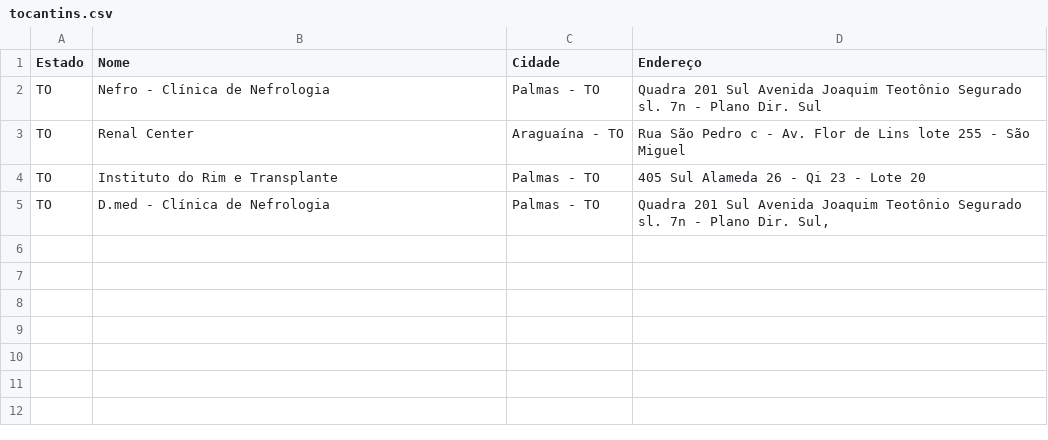
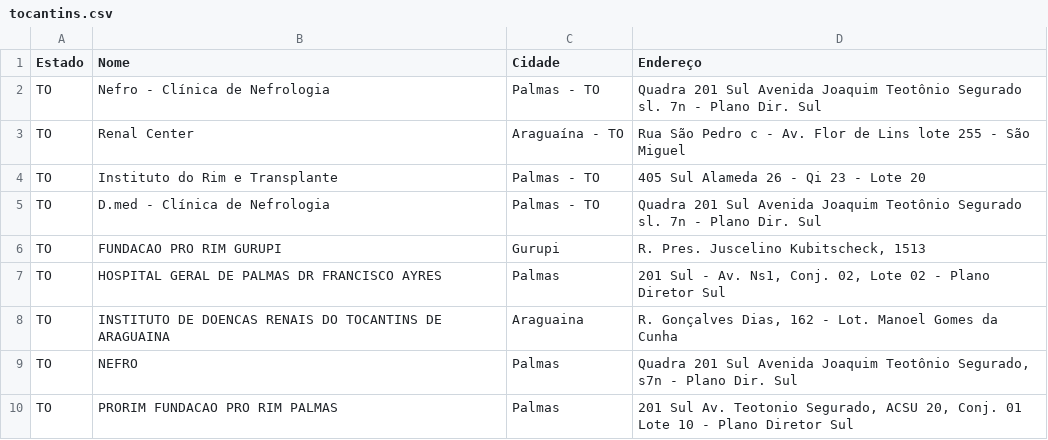
Before and after one commit to Code-Nine-FTC/Grupo-Code-Nine, a CSV file: Docs/csv/tocantins.csv, drawn as a sheet.

```diff
--- a/Docs/csv/tocantins.csv
+++ b/Docs/csv/tocantins.csv
@@ -4,2 +4,7 @@ TO;Renal Center;Araguaína - TO;Rua São Pedro c - Av. Flor de Lins lote 255 - S
 TO;Instituto do Rim e Transplante;Palmas - TO;405 Sul Alameda 26 - Qi 23 - Lote 20
-TO;D.med - Clínica de Nefrologia;Palmas - TO;Quadra 201 Sul Avenida Joaquim Teotônio Segurado sl. 7n - Plano Dir. Sul,
+TO;D.med - Clínica de Nefrologia;Palmas - TO;Quadra 201 Sul Avenida Joaquim Teotônio Segurado sl. 7n - Plano Dir. Sul
+TO;FUNDACAO PRO RIM GURUPI; Gurupi; R. Pres. Juscelino Kubitscheck, 1513
+TO; HOSPITAL GERAL DE PALMAS DR FRANCISCO AYRES; Palmas; 201 Sul - Av. Ns1, Conj. 02, Lote 02 - Plano Diretor Sul
+TO; INSTITUTO DE DOENCAS RENAIS DO TOCANTINS DE ARAGUAINA; Araguaina; R. Gonçalves Dias, 162 - Lot. Manoel Gomes da Cunha
+TO; NEFRO; Palmas; Quadra 201 Sul Avenida Joaquim Teotônio Segurado, s7n - Plano Dir. Sul
+TO; PRORIM FUNDACAO PRO RIM PALMAS; Palmas; 201 Sul Av. Teotonio Segurado, ACSU 20, Conj. 01 Lote 10 - Plano Diretor Sul
```
Also changed, not shown: 6 other files.
